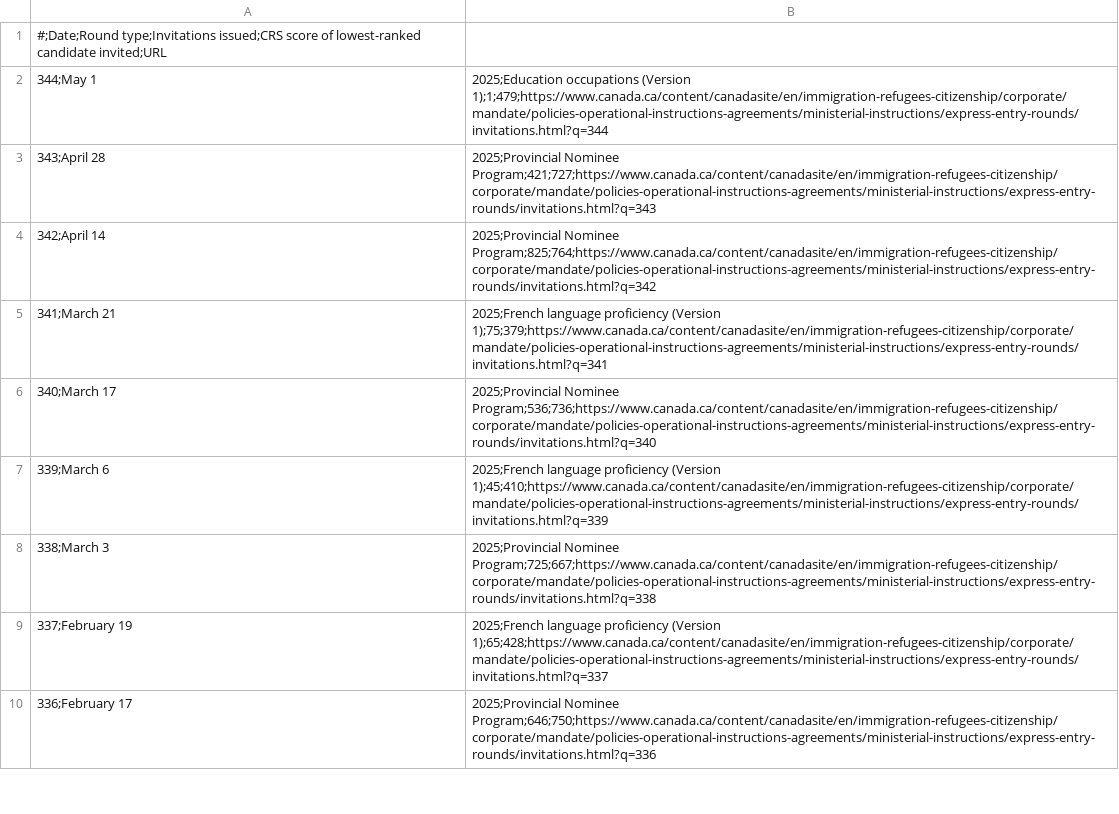
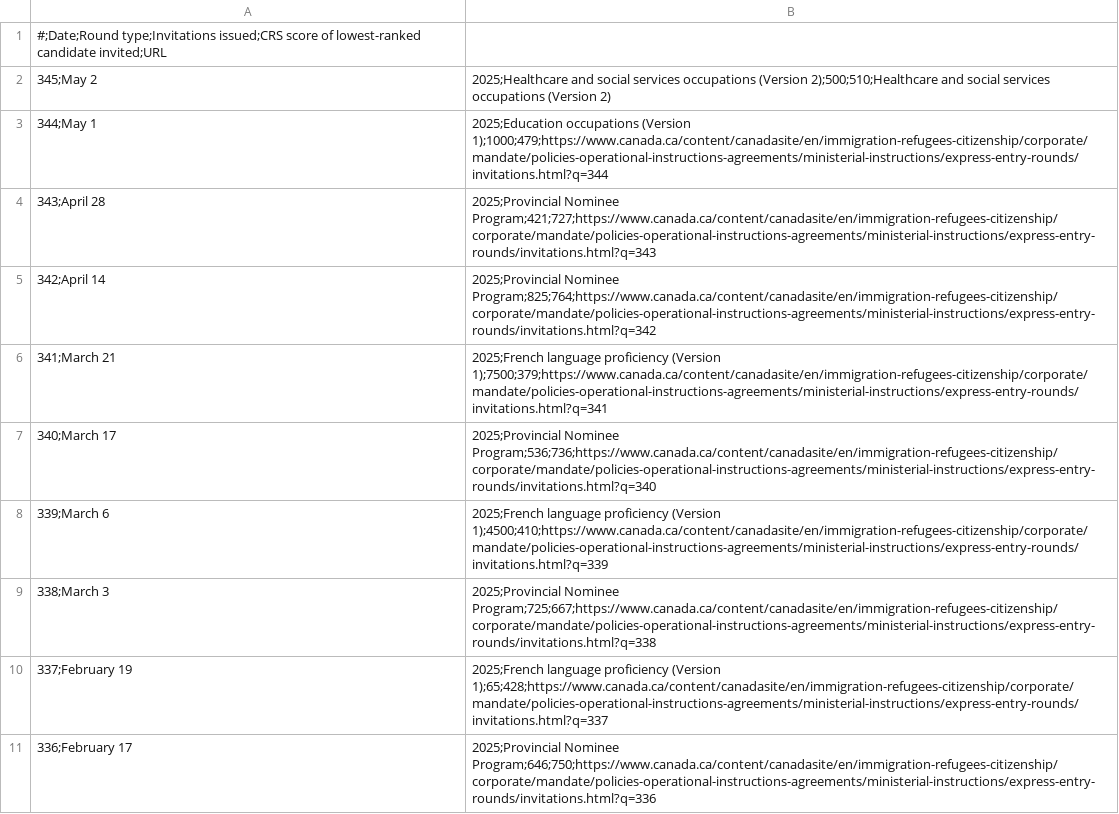
Before and after one commit to alejopachons/ExpressEntryCanada, a CSV file: Canada.csv, drawn as a sheet; only a part is shown; the diff covers the shown part only.

```diff
--- a/Canada.csv
+++ b/Canada.csv
@@ -1,8 +1,9 @@
 #;Date;Round type;Invitations issued;CRS score of lowest-ranked candidate invited;URL
-344;May 1, 2025;Education occupations (Version 1);1;479;https://www.canada.ca/content/canadasite/en/immigration-refugees-citizenship/corporate/mandate/policies-operational-instructions-agreements/ministerial-instructions/express-entry-rounds/invitations.html?q=344
+345;May 2, 2025;Healthcare and social services occupations (Version 2);500;510;Healthcare and social services occupations (Version 2)	
+344;May 1, 2025;Education occupations (Version 1);1000;479;https://www.canada.ca/content/canadasite/en/immigration-refugees-citizenship/corporate/mandate/policies-operational-instructions-agreements/ministerial-instructions/express-entry-rounds/invitations.html?q=344
 343;April 28, 2025;Provincial Nominee Program;421;727;https://www.canada.ca/content/canadasite/en/immigration-refugees-citizenship/corporate/mandate/policies-operational-instructions-agreements/ministerial-instructions/express-entry-rounds/invitations.html?q=343
 342;April 14, 2025;Provincial Nominee Program;825;764;https://www.canada.ca/content/canadasite/en/immigration-refugees-citizenship/corporate/mandate/policies-operational-instructions-agreements/ministerial-instructions/express-entry-rounds/invitations.html?q=342
-341;March 21, 2025;French language proficiency (Version 1);75;379;https://www.canada.ca/content/canadasite/en/immigration-refugees-citizenship/corporate/mandate/policies-operational-instructions-agreements/ministerial-instructions/express-entry-rounds/invitations.html?q=341
+341;March 21, 2025;French language proficiency (Version 1);7500;379;https://www.canada.ca/content/canadasite/en/immigration-refugees-citizenship/corporate/mandate/policies-operational-instructions-agreements/ministerial-instructions/express-entry-rounds/invitations.html?q=341
 340;March 17, 2025;Provincial Nominee Program;536;736;https://www.canada.ca/content/canadasite/en/immigration-refugees-citizenship/corporate/mandate/policies-operational-instructions-agreements/ministerial-instructions/express-entry-rounds/invitations.html?q=340
-339;March 6, 2025;French language proficiency (Version 1);45;410;https://www.canada.ca/content/canadasite/en/immigration-refugees-citizenship/corporate/mandate/policies-operational-instructions-agreements/ministerial-instructions/express-entry-rounds/invitations.html?q=339
+339;March 6, 2025;French language proficiency (Version 1);4500;410;https://www.canada.ca/content/canadasite/en/immigration-refugees-citizenship/corporate/mandate/policies-operational-instructions-agreements/ministerial-instructions/express-entry-rounds/invitations.html?q=339
 338;March 3, 2025;Provincial Nominee Program;725;667;https://www.canada.ca/content/canadasite/en/immigration-refugees-citizenship/corporate/mandate/policies-operational-instructions-agreements/ministerial-instructions/express-entry-rounds/invitations.html?q=338
```
Also changed, not shown: 23 edited cells elsewhere in this file.
